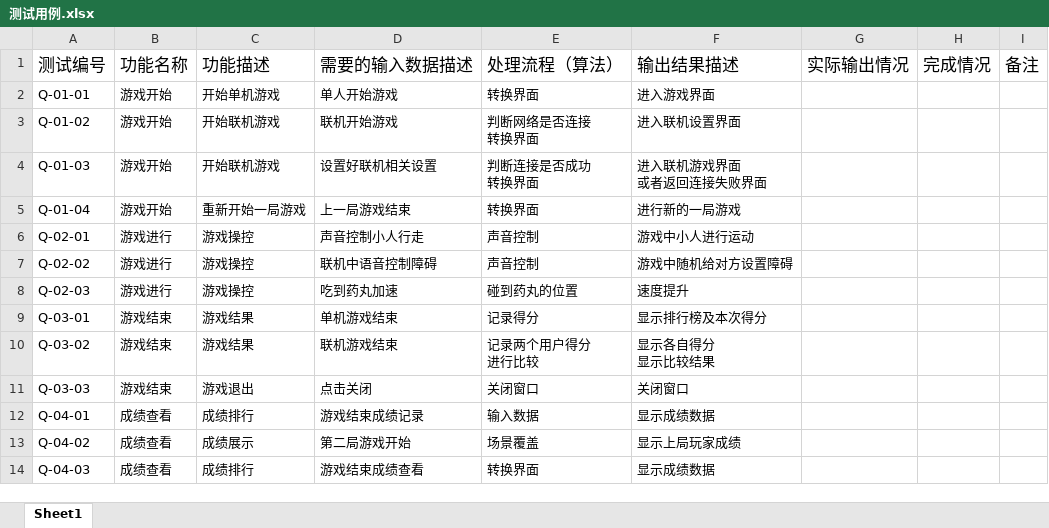
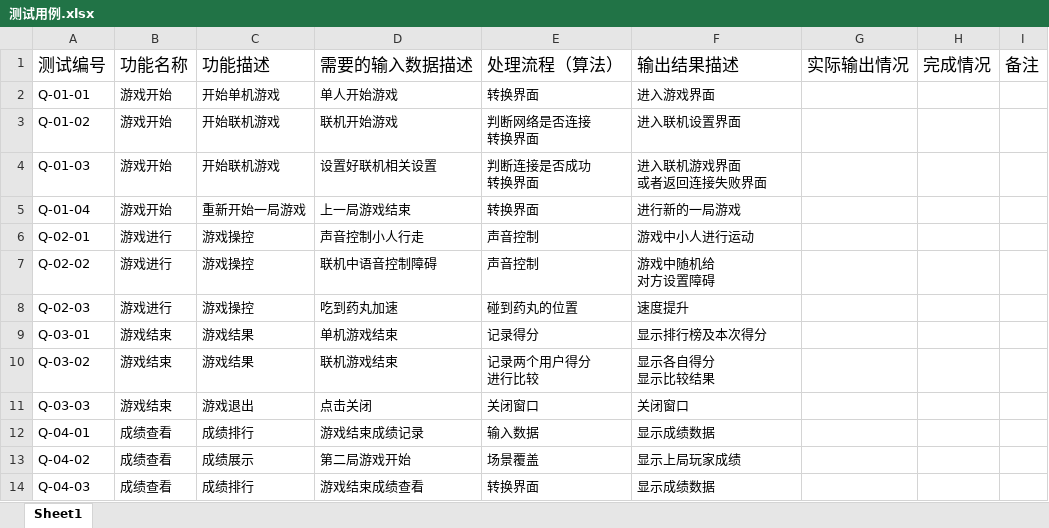
Before and after one commit to springhalu0319/Quavers, an Excel workbook: 阶段提交/4.测试阶段/测试用例.xlsx, sheet Sheet1, drawn as a sheet; values as stored, in another font and other column widths than the file's, no borders; ↵ is a line break in a cell; the diff names each change by its address in the sheet, - before the commit and + after, or states it on an @@ line.

```diff
--- a/阶段提交/4.测试阶段/测试用例.xlsx (sheet Sheet1)
+++ b/阶段提交/4.测试阶段/测试用例.xlsx (sheet Sheet1)
-F7: 游戏中随机给对方设置障碍
+F7: 游戏中随机给 ↵ 对方设置障碍
```
Also changed, not shown: 2 other files.
